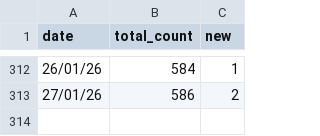
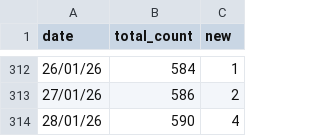
Before and after one commit to ewkt/ewkt, a CSV file: profile_views/data/view_counts.csv, drawn as a sheet; only a part is shown, gaps mark what is left out.

```diff
--- a/profile_views/data/view_counts.csv
+++ b/profile_views/data/view_counts.csv
@@ -313 +313,2 @@ date,total_count,new
 27/01/26,586,2
+28/01/26,590,4
```
Also changed, not shown: 2 other files.
